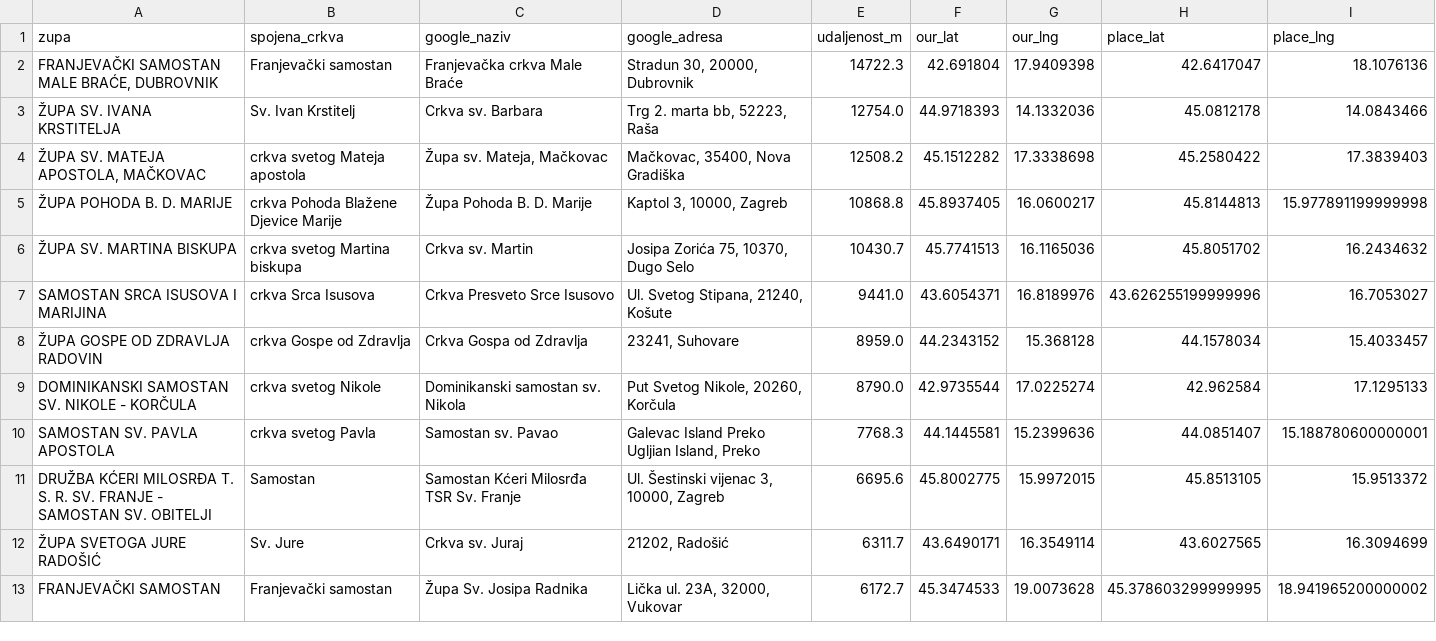
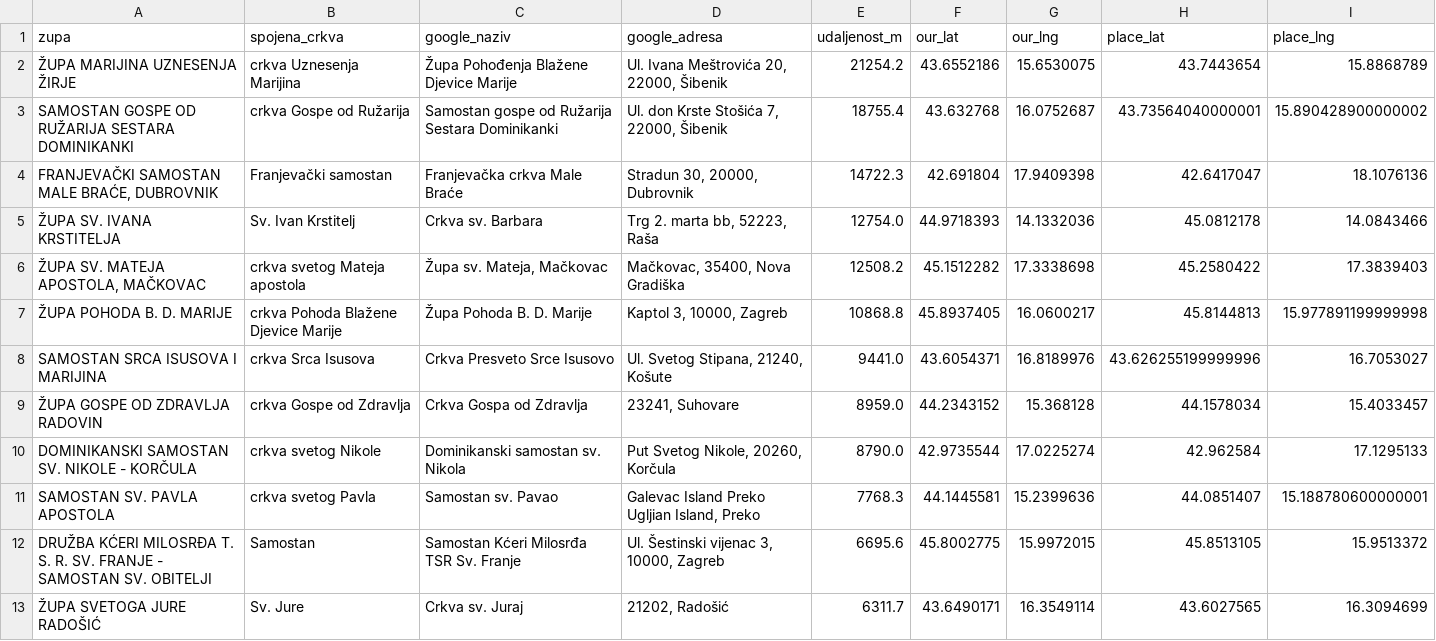
Before and after one commit to domovinatv/crkve.domovina.ai, a CSV file: data/exports/geo-konflikti.csv, drawn as a sheet; only a part is shown; the shorter side is filled out with more unchanged rows; removed rows and columns are numbered as before the commit, all else as after; the diff names each change by its address in the sheet, - before the commit and + after, or states it on an @@ line.

```diff
--- a/data/exports/geo-konflikti.csv
+++ b/data/exports/geo-konflikti.csv
+row 2: ŽUPA MARIJINA UZNESENJA ŽIRJE | crkva Uznesenja Marijina | Župa Pohođenja Blažene Djevice Marije | Ul. Ivana Meštrovića 20, 22000, Šibenik | 21254.2 | 43.6552186 | 15.6530075 | 43.7443654 | 15.8868789
+row 3: SAMOSTAN GOSPE OD RUŽARIJA SESTARA DOMINIKANKI | crkva Gospe od Ružarija | Samostan gospe od Ružarija Sestara Dominikanki | Ul. don Krste Stošića 7, 22000, Šibenik | 18755.4 | 43.632768 | 16.0752687 | 43.73564040000001 | 15.890428900000002
-row 6: ŽUPA SV. MARTINA BISKUPA | crkva svetog Martina biskupa | Crkva sv. Martin | Josipa Zorića 75, 10370, Dugo Selo | 10430.7 | 45.7741513 | 16.1165036 | 45.8051702 | 16.2434632
```
Also changed, not shown: 8 other files.
